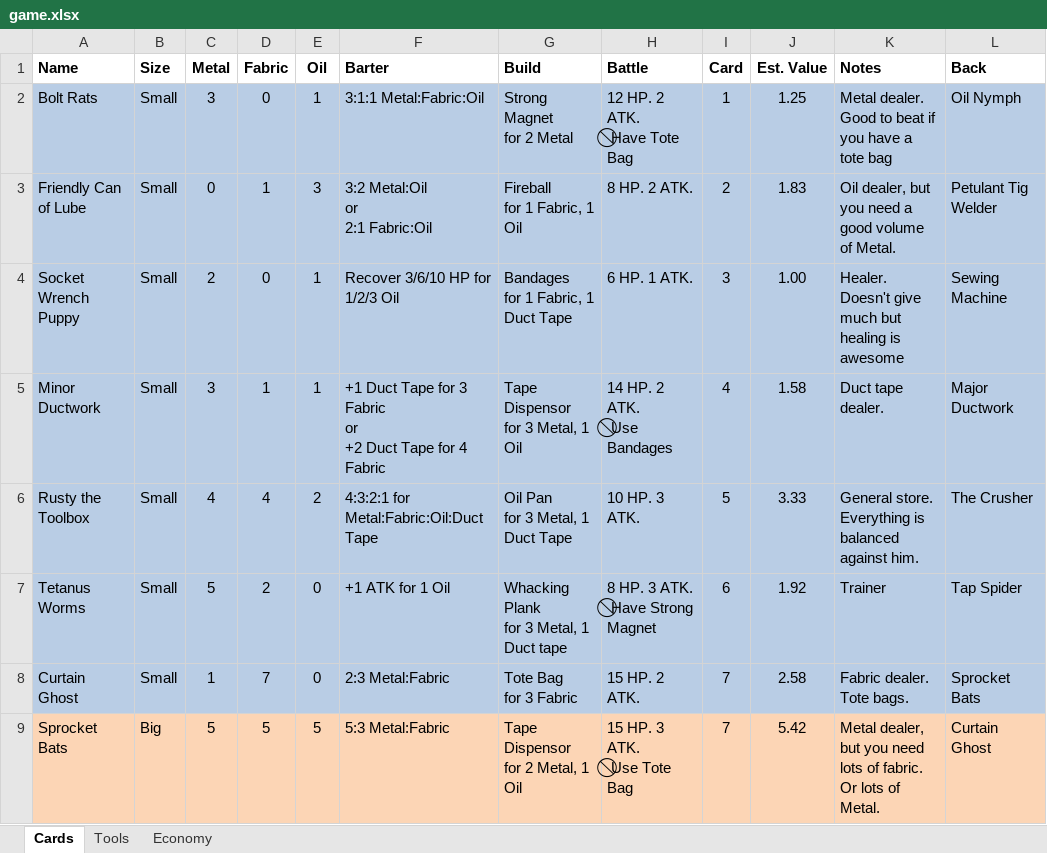
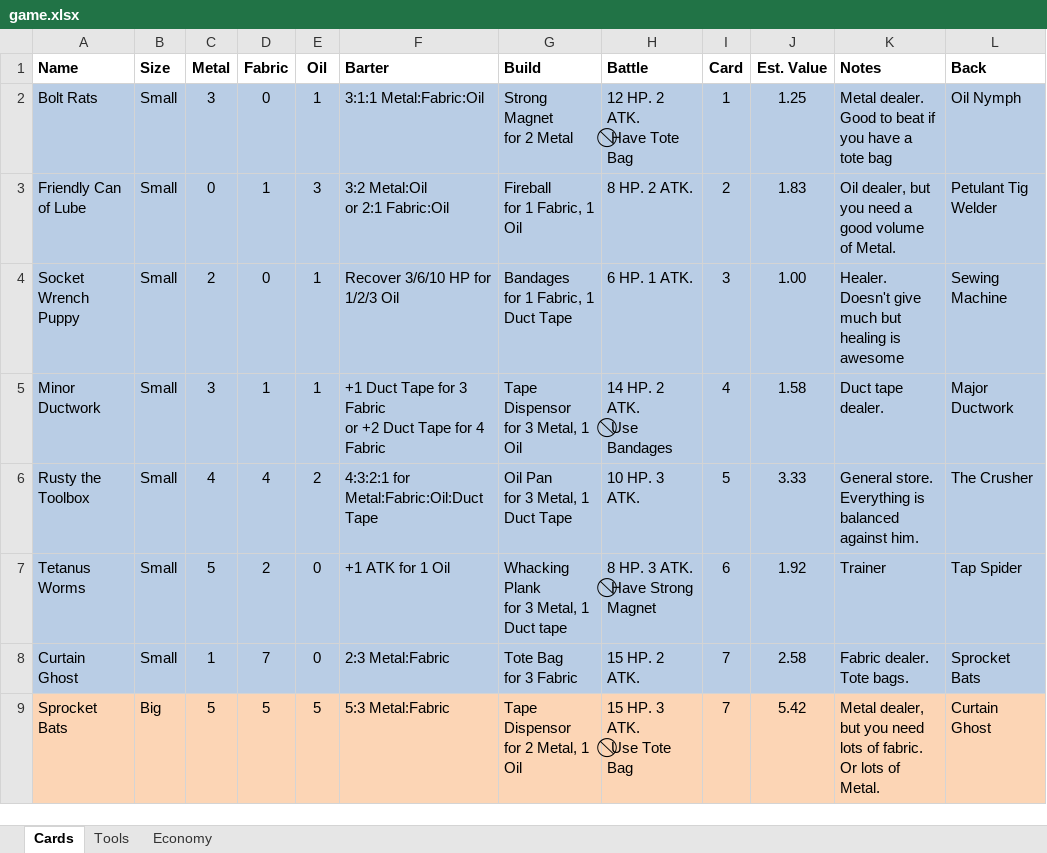
Before and after one commit to andymeneely/project-bolt-rats, an Excel workbook: data/game.xlsx, sheet Cards, drawn as a sheet; only a part is shown; values as stored, in another font and other column widths than the file's, no borders; ↵ is a line break in a cell; the diff names each change by its address in the sheet, - before the commit and + after, or states it on an @@ line.

```diff
--- a/data/game.xlsx (sheet Cards)
+++ b/data/game.xlsx (sheet Cards)
-F3 (Barter): 3:2 Metal:Oil ↵ or ↵ 2:1 Fabric:Oil
+F3 (Barter): 3:2 Metal:Oil ↵ or 2:1 Fabric:Oil
-F5 (Barter): …4 Fabric
+F5 (Barter): …4 Fabric
```
Also changed, not shown: 3 other files.
